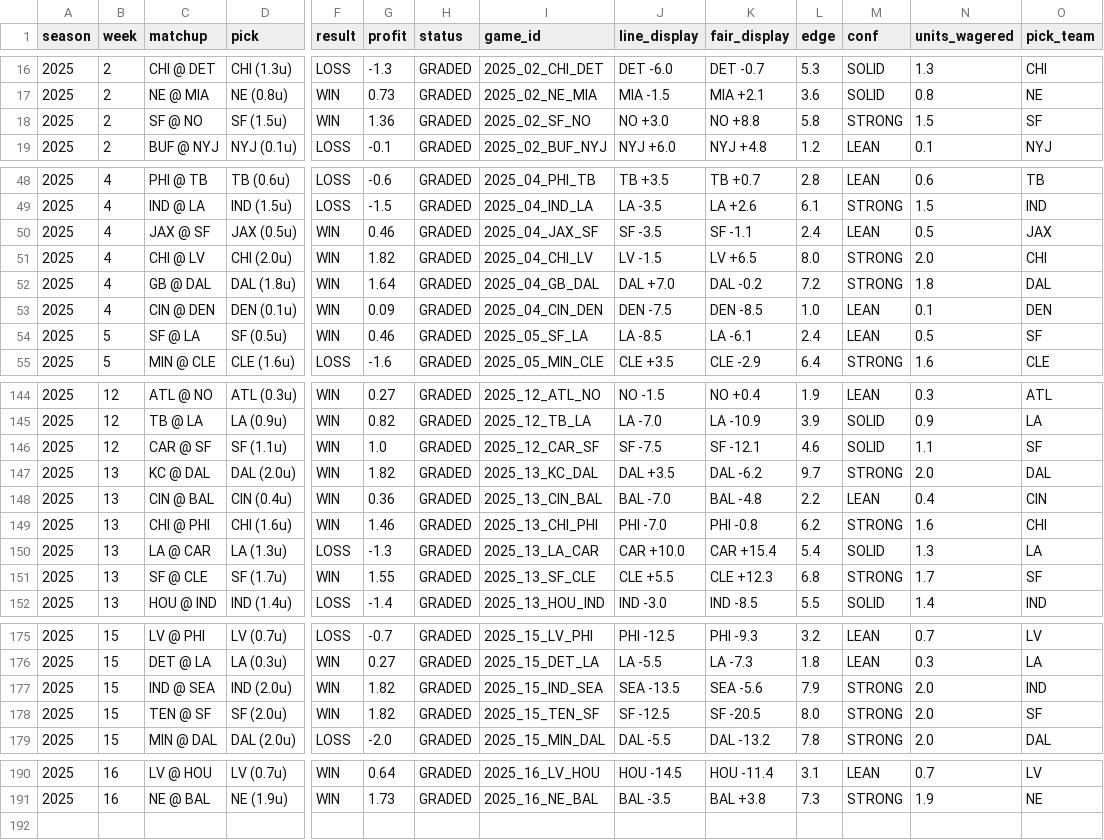
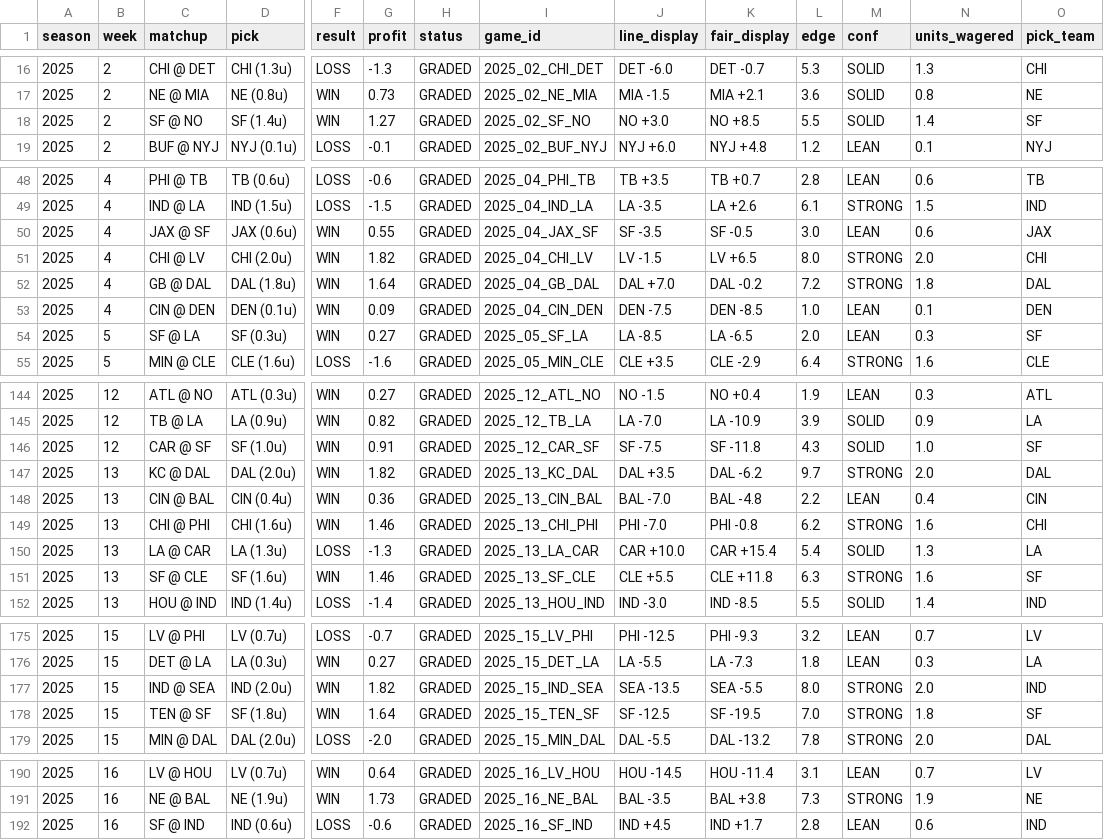
Before and after one commit to Ducky705/nfl-xgboost-model, a CSV file: data/betting_history.csv, drawn as a sheet; only a part is shown, gaps mark what is left out; rows hold the shown columns only; the diff covers the shown part only; the diff names each change by its address in the sheet, - before the commit and + after, or states it on an @@ line.

```diff
--- a/data/betting_history.csv
+++ b/data/betting_history.csv
-D18 (pick): SF (1.5u)
+D18 (pick): SF (1.4u)
-G18 (profit): 1.36
+G18 (profit): 1.27
-K18 (fair_display): NO +8.8
+K18 (fair_display): NO +8.5
-L18 (edge): 5.8
+L18 (edge): 5.5
-M18 (conf): STRONG
+M18 (conf): SOLID
-N18 (units_wagered): 1.5
+N18 (units_wagered): 1.4
-D50 (pick): JAX (0.5u)
+D50 (pick): JAX (0.6u)
-G50 (profit): 0.46
+G50 (profit): 0.55
-K50 (fair_display): SF -1.1
+K50 (fair_display): SF -0.5
-L50 (edge): 2.4
+L50 (edge): 3.0
-N50 (units_wagered): 0.5
+N50 (units_wagered): 0.6
-D54 (pick): SF (0.5u)
+D54 (pick): SF (0.3u)
-G54 (profit): 0.46
+G54 (profit): 0.27
-K54 (fair_display): LA -6.1
+K54 (fair_display): LA -6.5
-L54 (edge): 2.4
+L54 (edge): 2.0
-N54 (units_wagered): 0.5
+N54 (units_wagered): 0.3
-D146 (pick): SF (1.1u)
+D146 (pick): SF (1.0u)
-G146 (profit): 1.0
+G146 (profit): 0.91
-K146 (fair_display): SF -12.1
+K146 (fair_display): SF -11.8
-L146 (edge): 4.6
+L146 (edge): 4.3
-N146 (units_wagered): 1.1
+N146 (units_wagered): 1.0
-D151 (pick): SF (1.7u)
+D151 (pick): SF (1.6u)
-G151 (profit): 1.55
+G151 (profit): 1.46
-K151 (fair_display): CLE +12.3
+K151 (fair_display): CLE +11.8
-L151 (edge): 6.8
+L151 (edge): 6.3
-N151 (units_wagered): 1.7
+N151 (units_wagered): 1.6
-K177 (fair_display): SEA -5.6
+K177 (fair_display): SEA -5.5
-L177 (edge): 7.9
+L177 (edge): 8.0
-D178 (pick): SF (2.0u)
+D178 (pick): SF (1.8u)
-G178 (profit): 1.82
+G178 (profit): 1.64
-K178 (fair_display): SF -20.5
+K178 (fair_display): SF -19.5
-L178 (edge): 8.0
+L178 (edge): 7.0
-N178 (units_wagered): 2.0
+N178 (units_wagered): 1.8
+row 192: 2025 | 16 | SF @ IND | IND (0.6u) | LOSS | -0.6 | GRADED | 2025_16_SF_IND | IND +4.5 | IND +1.7 | 2.8 | LEAN | 0.6 | IND
```
Also changed, not shown: 36 edited cells elsewhere in this file, 4 other files.
